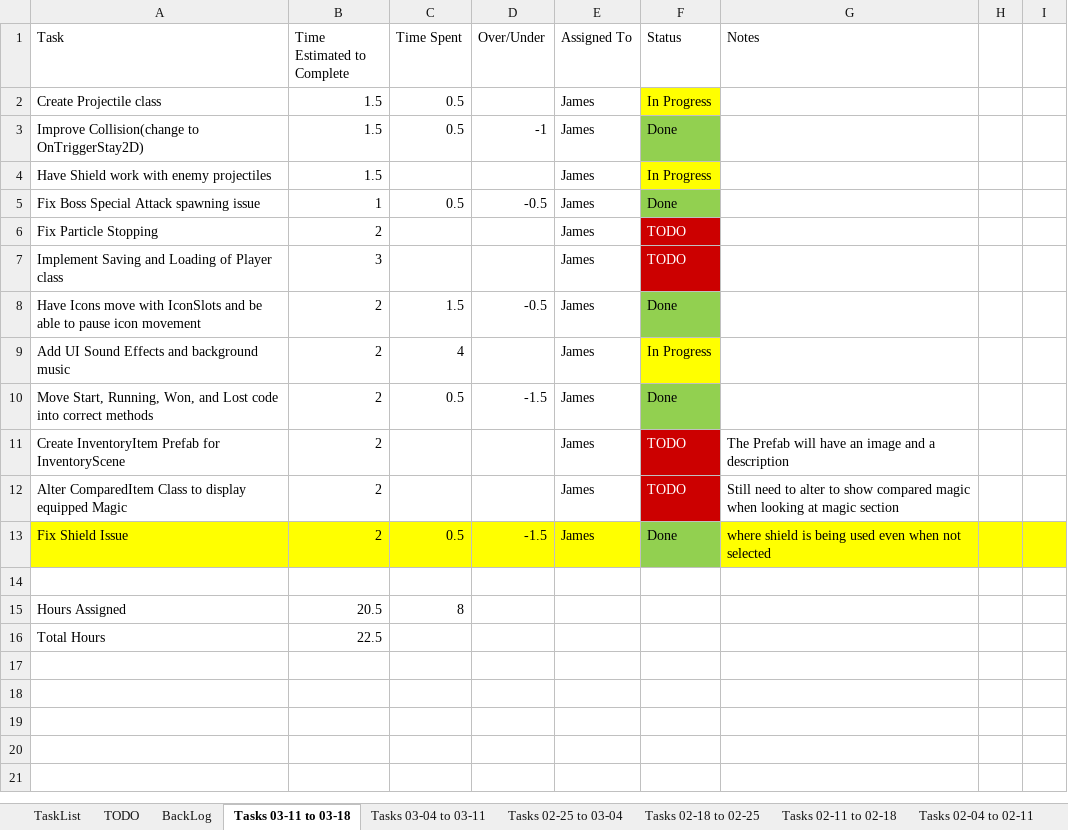
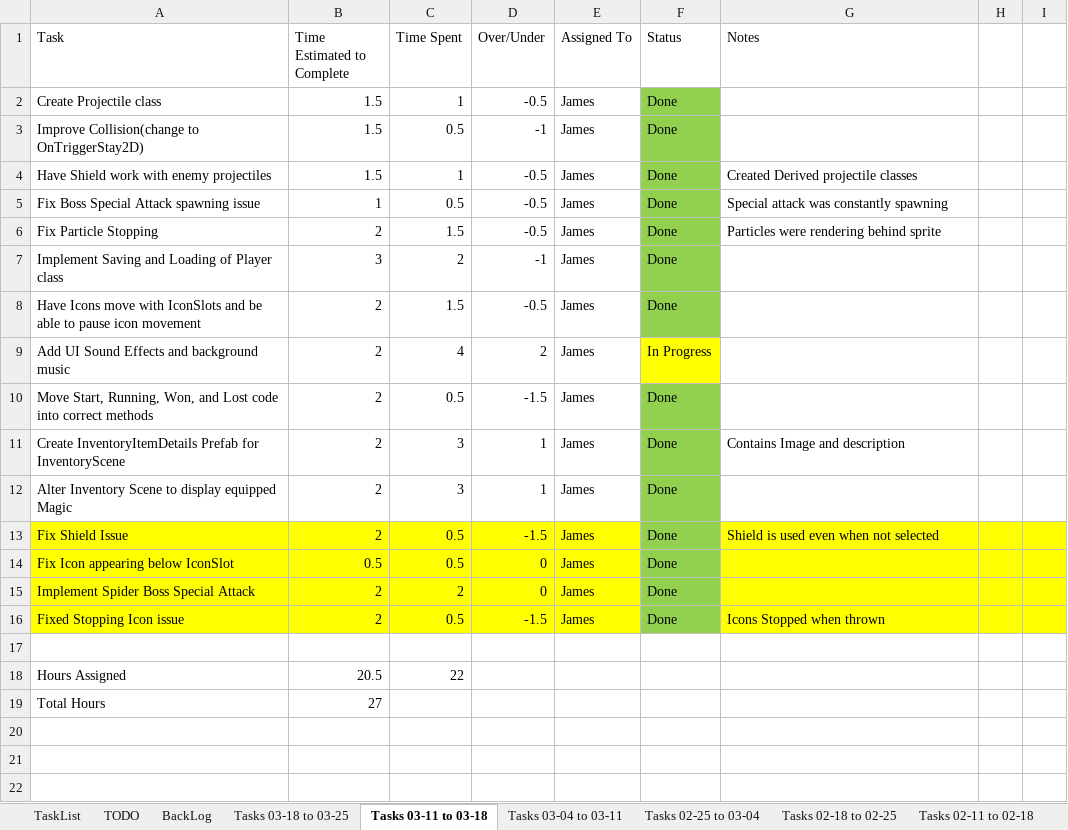
Before and after one commit to jhmartin404/RPGHeroPrototype, an Excel workbook: TechnicalDesign/Task List For RPG Hero.xlsx, sheet Tasks 03-11 to 03-18, drawn as a sheet; only a part is shown; the shorter side is filled out with more unchanged rows; values as stored, in another font and other column widths than the file's, no borders; removed rows and columns are numbered as before the commit, all else as after; the diff names each change by its address in the sheet, - before the commit and + after, or states it on an @@ line.

Commit message:
Player is now saved and loaded, Updated Inventory Scene
Added new game functionality

Player is Saved and Loaded

Inventory Scene works correctly

Created Derived Projectile classes for Arrow and Spider Boss Shot

Fixed Icon Stopping Issue

Created InventoryItemDetails class

Fixed Particles  not showing issue

Fixed Shield being used even when not selected issue

Updated Base Projectile Class

Updated Task List

```diff
--- a/TechnicalDesign/Task List For RPG Hero.xlsx (sheet Tasks 03-11 to 03-18)
+++ b/TechnicalDesign/Task List For RPG Hero.xlsx (sheet Tasks 03-11 to 03-18)
+sheet tab: Tasks 03-18 to 03-25
-C2 (Time Spent): 0.5
+C2 (Time Spent): 1
-D2 (Over/Under): (empty)
+D2 (Over/Under): -0.5
-F2 (Status): In Progress
+F2 (Status): Done
-F2 fill: #FFFF00
+F2 fill: #92D050
-C4 (Time Spent): (empty)
+C4 (Time Spent): 1
-D4 (Over/Under): (empty)
+D4 (Over/Under): -0.5
-F4 (Status): In Progress
+F4 (Status): Done
-F4 fill: #FFFF00
+F4 fill: #92D050
-G4 (Notes): (empty)
+G4 (Notes): Created Derived projectile classes
-G5 (Notes): (empty)
+G5 (Notes): Special attack was constantly spawning
-C6 (Time Spent): (empty)
+C6 (Time Spent): 1.5
-D6 (Over/Under): (empty)
+D6 (Over/Under): -0.5
-F6:F7 (Status): TODO
+F6:F7 (Status): Done
@@ F6:F7 fill: #CC0000 → #92D050, text colour: #FFFFFF → black @@
-G6 (Notes): (empty)
+G6 (Notes): Particles were rendering behind sprite
-C7 (Time Spent): (empty)
+C7 (Time Spent): 2
-D7 (Over/Under): (empty)
+D7 (Over/Under): -1
-D9 (Over/Under): (empty)
+D9 (Over/Under): 2
-row 11: Create InventoryItem Prefab for InventoryScene | 2 |  |  | James | TODO | The Prefab will have an image and a description
-row 12: Alter ComparedItem Class to display equipped Magic | 2 |  |  | James | TODO | Still need to alter to show compared magic when looking at magic section
+row 11: Create InventoryItemDetails Prefab for InventoryScene | 2 | 3 | 1 | James | Done | Contains Image and description
+row 12: Alter Inventory Scene to display equipped Magic | 2 | 3 | 1 | James | Done
-G13 (Notes): where shield is being used even when not selected
+G13 (Notes): Shield is used even when not selected
+row 14: Fix Icon appearing below IconSlot | 0.5 | 0.5 | 0 | James | Done
+row 15: Implement Spider Boss Special Attack | 2 | 2 | 0 | James | Done
+row 16: Fixed Stopping Icon issue | 2 | 0.5 | -1.5 | James | Done | Icons Stopped when thrown
-C18 (Time Spent): 8
+C18 (Time Spent): 22
-B19 (Time Estimated to Complete): 22.5
+B19 (Time Estimated to Complete): 27
```
Also changed, not shown: sheet BackLog, sheet TODO, 42 other files.
